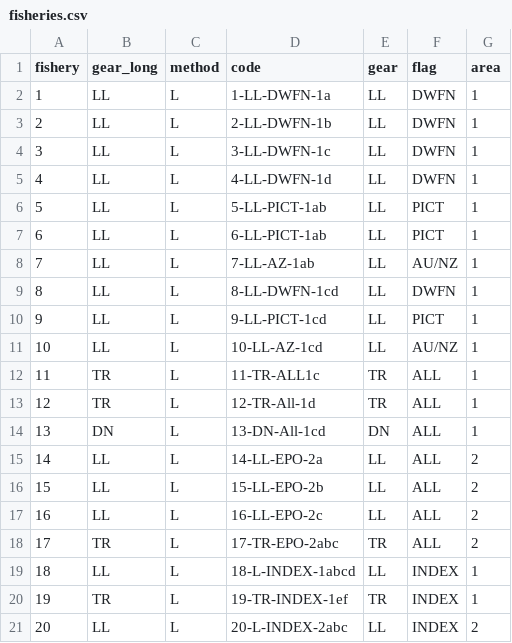
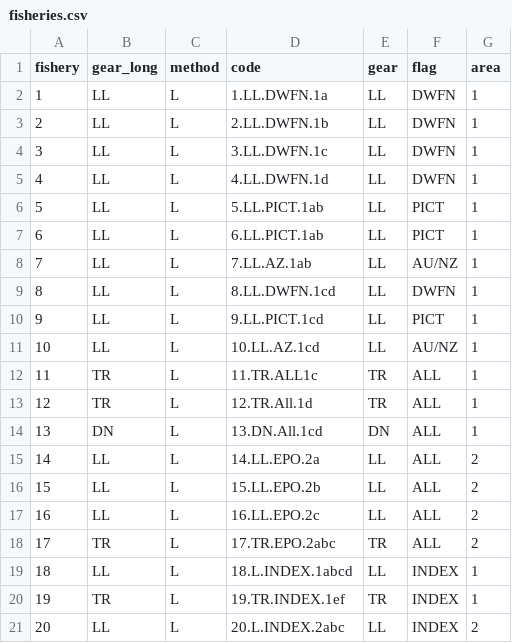
Before and after one commit to PacificCommunity/ofp-sam-alb-2024-diagnostic, a CSV file: TAF/data/fisheries.csv, drawn as a sheet.

Commit message:
Use numbers and dots in fishery codes

```diff
--- a/TAF/data/fisheries.csv
+++ b/TAF/data/fisheries.csv
@@ -1,21 +1,21 @@
 fishery,gear_long,method,code,gear,flag,area
-1,LL,L,1-LL-DWFN-1a,LL,DWFN,1
-2,LL,L,2-LL-DWFN-1b,LL,DWFN,1
-3,LL,L,3-LL-DWFN-1c,LL,DWFN,1
-4,LL,L,4-LL-DWFN-1d,LL,DWFN,1
-5,LL,L,5-LL-PICT-1ab,LL,PICT,1
-6,LL,L,6-LL-PICT-1ab,LL,PICT,1
-7,LL,L,7-LL-AZ-1ab,LL,AU/NZ,1
-8,LL,L,8-LL-DWFN-1cd,LL,DWFN,1
-9,LL,L,9-LL-PICT-1cd,LL,PICT,1
-10,LL,L,10-LL-AZ-1cd,LL,AU/NZ,1
-11,TR,L,11-TR-ALL1c,TR,ALL,1
-12,TR,L,12-TR-All-1d,TR,ALL,1
-13,DN,L,13-DN-All-1cd,DN,ALL,1
-14,LL,L,14-LL-EPO-2a,LL,ALL,2
-15,LL,L,15-LL-EPO-2b,LL,ALL,2
-16,LL,L,16-LL-EPO-2c,LL,ALL,2
-17,TR,L,17-TR-EPO-2abc,TR,ALL,2
-18,LL,L,18-L-INDEX-1abcd,LL,INDEX,1
-19,TR,L,19-TR-INDEX-1ef,TR,INDEX,1
-20,LL,L,20-L-INDEX-2abc,LL,INDEX,2
+1,LL,L,1.LL.DWFN.1a,LL,DWFN,1
+2,LL,L,2.LL.DWFN.1b,LL,DWFN,1
+3,LL,L,3.LL.DWFN.1c,LL,DWFN,1
+4,LL,L,4.LL.DWFN.1d,LL,DWFN,1
+5,LL,L,5.LL.PICT.1ab,LL,PICT,1
+6,LL,L,6.LL.PICT.1ab,LL,PICT,1
+7,LL,L,7.LL.AZ.1ab,LL,AU/NZ,1
+8,LL,L,8.LL.DWFN.1cd,LL,DWFN,1
+9,LL,L,9.LL.PICT.1cd,LL,PICT,1
+10,LL,L,10.LL.AZ.1cd,LL,AU/NZ,1
+11,TR,L,11.TR.ALL1c,TR,ALL,1
+12,TR,L,12.TR.All.1d,TR,ALL,1
+13,DN,L,13.DN.All.1cd,DN,ALL,1
+14,LL,L,14.LL.EPO.2a,LL,ALL,2
+15,LL,L,15.LL.EPO.2b,LL,ALL,2
+16,LL,L,16.LL.EPO.2c,LL,ALL,2
+17,TR,L,17.TR.EPO.2abc,TR,ALL,2
+18,LL,L,18.L.INDEX.1abcd,LL,INDEX,1
+19,TR,L,19.TR.INDEX.1ef,TR,INDEX,1
+20,LL,L,20.L.INDEX.2abc,LL,INDEX,2
```
Also changed, not shown: 1 other file.
